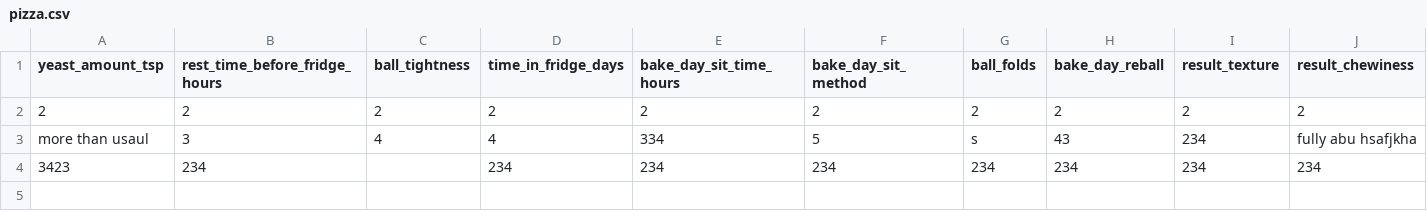
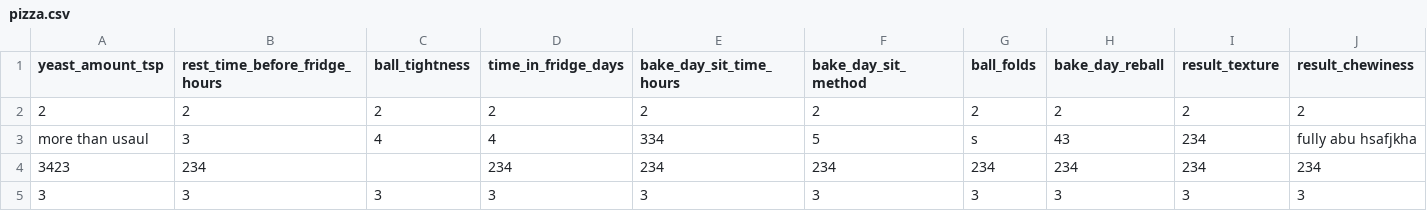
Before and after one commit to aheiner2001/Machine-Learning, a CSV file: pizza.csv, drawn as a sheet; only a part is shown; rows hold the shown columns only; the diff names each change by its address in the sheet, - before the commit and + after, or states it on an @@ line.

Commit message:
Add pizza data entry

```diff
--- a/pizza.csv
+++ b/pizza.csv
+row 5: 3 | 3 | 3 | 3 | 3 | 3 | 3 | 3 | 3 | 3
```
